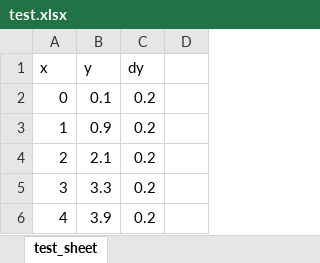
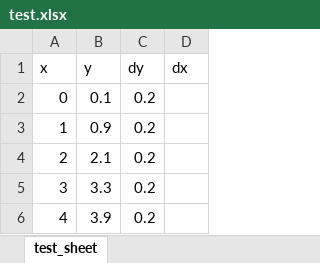
Before and after one commit to raz-mon/streamlit_app, an Excel workbook: test.xlsx, sheet test_sheet, drawn as a sheet; values as stored, in another font and other column widths than the file's, no borders; the diff names each change by its address in the sheet, - before the commit and + after, or states it on an @@ line.

```diff
--- a/test.xlsx (sheet test_sheet)
+++ b/test.xlsx (sheet test_sheet)
-D1: (empty)
+D1: dx
```
Also changed, not shown: 4 other files.
